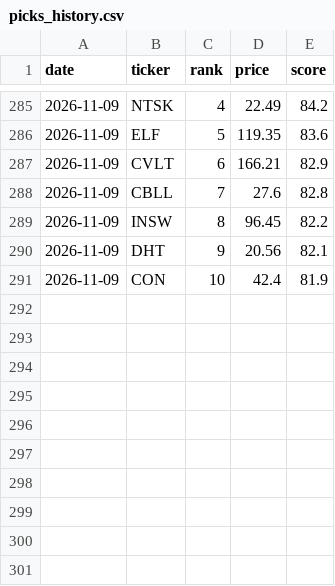
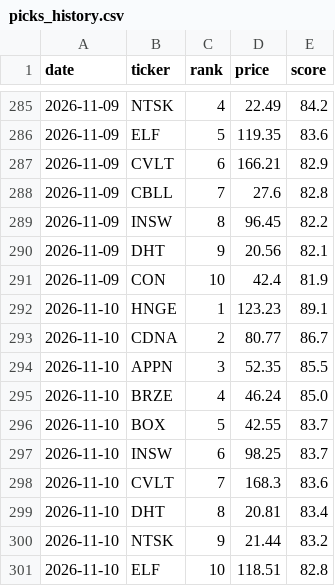
Before and after one commit to OdedAviv1211/stock-radar, a CSV file: data/picks_history.csv, drawn as a sheet; only a part is shown, gaps mark what is left out.

```diff
--- a/data/picks_history.csv
+++ b/data/picks_history.csv
@@ -291 +291,11 @@ date,ticker,rank,price,score
 2026-11-09,CON,10,42.4,81.9
+2026-11-10,HNGE,1,123.23,89.1
+2026-11-10,CDNA,2,80.77,86.7
+2026-11-10,APPN,3,52.35,85.5
+2026-11-10,BRZE,4,46.24,85.0
+2026-11-10,BOX,5,42.55,83.7
+2026-11-10,INSW,6,98.25,83.7
+2026-11-10,CVLT,7,168.3,83.6
+2026-11-10,DHT,8,20.81,83.4
+2026-11-10,NTSK,9,21.44,83.2
+2026-11-10,ELF,10,118.51,82.8
```
Also changed, not shown: data/dips_history.csv, data/paper_trades.csv, 8 other files.
